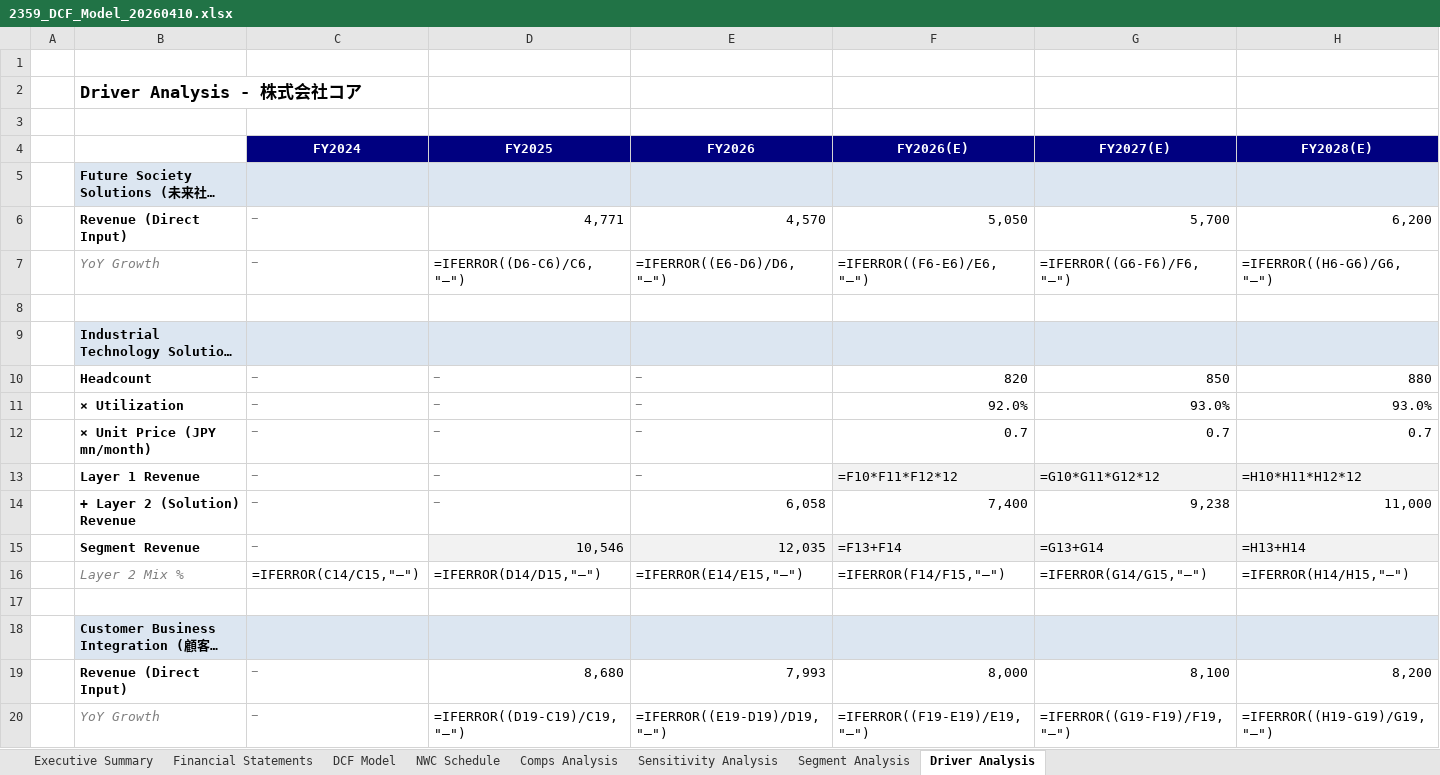
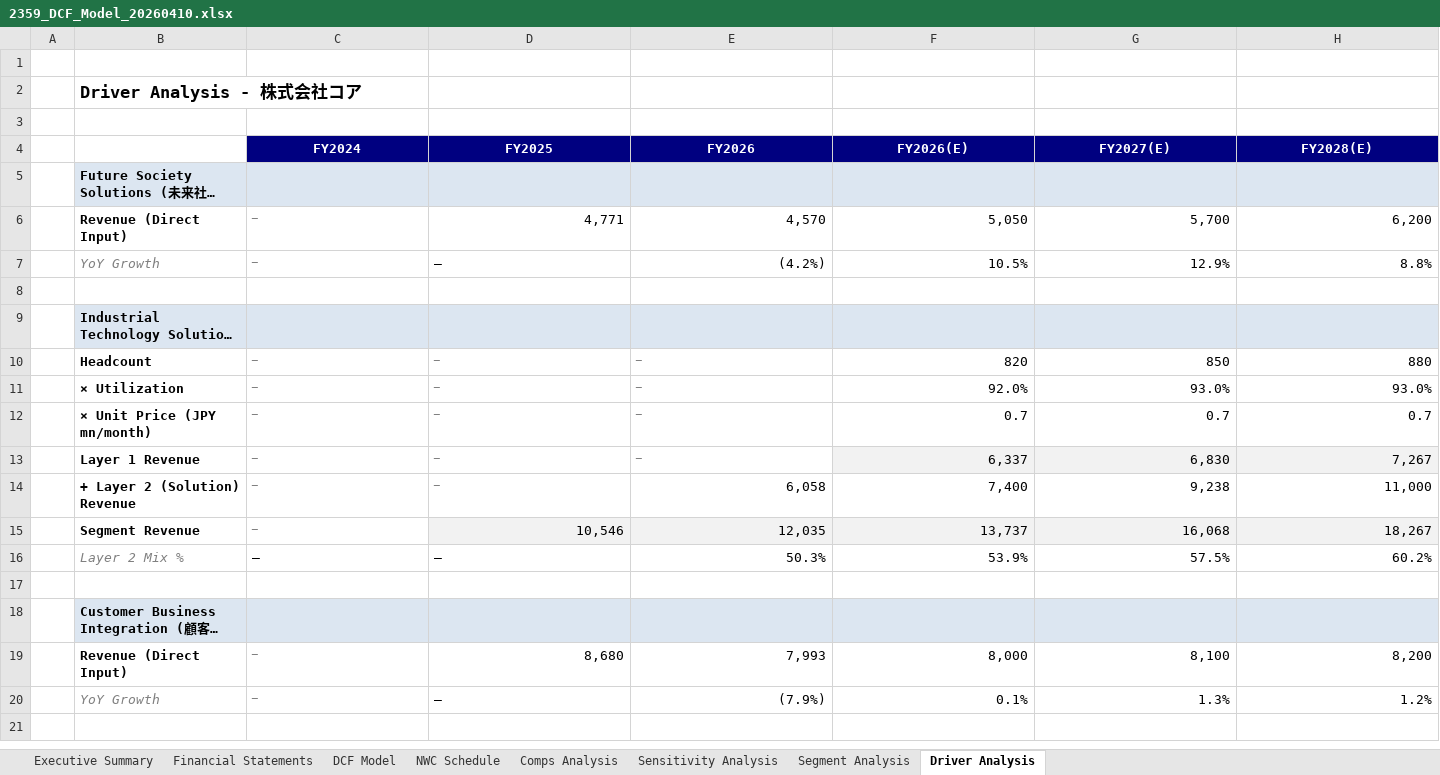
Before and after one commit to Ryosuke0369/ryosuke-japanese-equity-research, an Excel workbook: models/2359_DCF_Model_20260410.xlsx, sheet Driver Analysis, drawn as a sheet; only a part is shown; long unchanged cells end in …; values as stored, in another font and other column widths than the file's, no borders; formulas without a stored value are shown as written; removed rows and columns are numbered as before the commit, all else as after; rows hold the shown columns only; the diff names each change by its address in the sheet, - before the commit and + after, or states it on an @@ line.

```diff
--- a/models/2359_DCF_Model_20260410.xlsx (sheet Driver Analysis)
+++ b/models/2359_DCF_Model_20260410.xlsx (sheet Driver Analysis)
-row 7:  | YoY Growth | — | =IFERROR((D6-C6)/C6,"—") | =IFERROR((E6-D6)/D6,"—") | =IFERROR((F6-E6)/E6,"—") | =IFERROR((G6-F6)/F6,"—") | =IFERROR((H6-G6)/G6,"—")
+row 7:  | YoY Growth | — | — | (4.2%) | 10.5% | 12.9% | 8.8%
-row 13:  | Layer 1 Revenue | — | — | — | =F10*F11*F12*12 | =G10*G11*G12*12 | =H10*H11*H12*12
+row 13:  | Layer 1 Revenue | — | — | — | 6,337 | 6,830 | 7,267
-row 15:  | Segment Revenue | — | 10,546 | 12,035 | =F13+F14 | =G13+G14 | =H13+H14
-row 16:  | Layer 2 Mix % | =IFERROR(C14/C15,"—") | =IFERROR(D14/D15,"—") | =IFERROR(E14/E15,"—") | =IFERROR(F14/F15,"—") | =IFERROR(G14/G15,"—") | =IFERROR(H14/H15,"—")
+row 15:  | Segment Revenue | — | 10,546 | 12,035 | 13,737 | 16,068 | 18,267
+row 16:  | Layer 2 Mix % | — | — | 50.3% | 53.9% | 57.5% | 60.2%
-row 20:  | YoY Growth | — | =IFERROR((D19-C19)/C19,"—") | =IFERROR((E19-D19)/D19,"—") | =IFERROR((F19-E19)/E19,"—") | =IFERROR((G19-F19)/F19,"—") | =IFERROR((H19-G19)/G19,"—")
+row 20:  | YoY Growth | — | — | (7.9%) | 0.1% | 1.3% | 1.2%
```
Also changed, not shown: sheet Sensitivity Analysis, sheet Segment Analysis, sheet DCF Model, sheet NWC Schedule, sheet Financial Statements, sheet Comps Analysis, 1 more sheet, models/2359_SOTP_Model.xlsx, models/6363_DCF_Model_20260413.xlsx, 9 other files.
